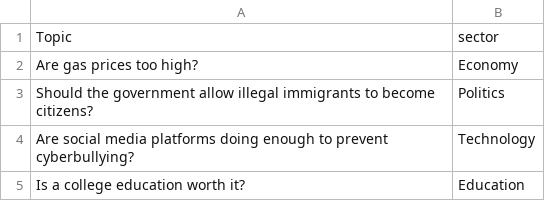
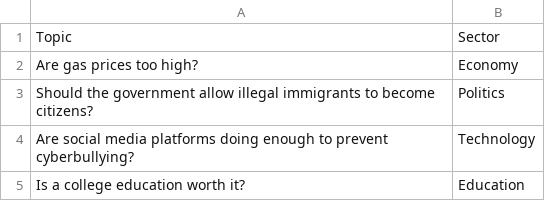
Before and after one commit to mleshashi/thesis-sharma, a CSV file: dataset/Touche.csv, drawn as a sheet; only a part is shown.

```diff
--- a/dataset/Touche.csv
+++ b/dataset/Touche.csv
@@ -1,2 +1,2 @@
-Topic,sector
+Topic,Sector
 Are gas prices too high?,Economy
```
Also changed, not shown: dataset/random.csv, dataset/results/result_df.csv, 6 other files.
